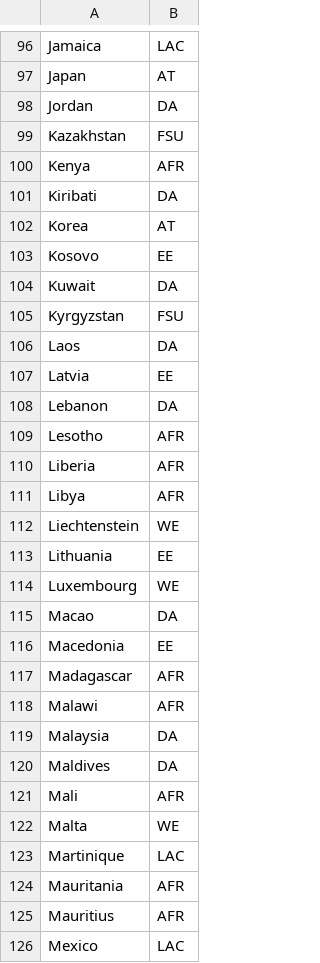
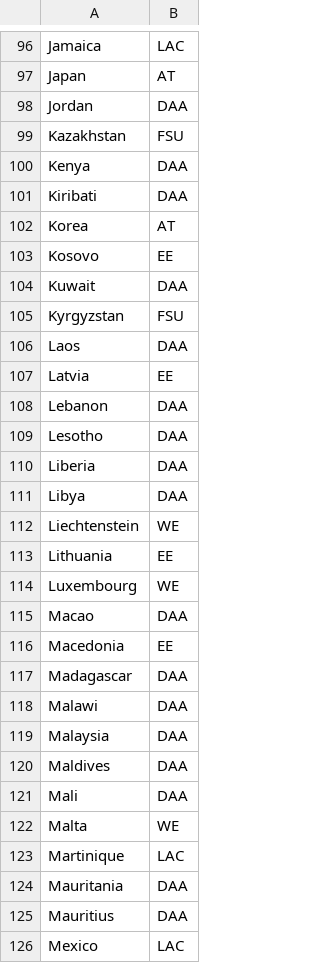
Before and after one commit to fsolt/swiid, a CSV file: data/reg.csv, drawn as a sheet; only a part is shown, gaps mark what is left out; the diff covers the shown part only.

```diff
--- a/data/reg.csv
+++ b/data/reg.csv
@@ -97,16 +97,16 @@ Jamaica,LAC
 Japan,AT
-Jordan,DA
+Jordan,DAA
 Kazakhstan,FSU
-Kenya,AFR
-Kiribati,DA
+Kenya,DAA
+Kiribati,DAA
 Korea,AT
 Kosovo,EE
-Kuwait,DA
+Kuwait,DAA
 Kyrgyzstan,FSU
-Laos,DA
+Laos,DAA
 Latvia,EE
-Lebanon,DA
-Lesotho,AFR
-Liberia,AFR
-Libya,AFR
+Lebanon,DAA
+Lesotho,DAA
+Liberia,DAA
+Libya,DAA
 Liechtenstein,WE
@@ -114,13 +114,13 @@ Lithuania,EE
 Luxembourg,WE
-Macao,DA
+Macao,DAA
 Macedonia,EE
-Madagascar,AFR
-Malawi,AFR
-Malaysia,DA
-Maldives,DA
-Mali,AFR
+Madagascar,DAA
+Malawi,DAA
+Malaysia,DAA
+Maldives,DAA
+Mali,DAA
 Malta,WE
 Martinique,LAC
-Mauritania,AFR
-Mauritius,AFR
+Mauritania,DAA
+Mauritius,DAA
 Mexico,LAC
```
Also changed, not shown: 86 edited cells elsewhere in this file, 1 other file.
